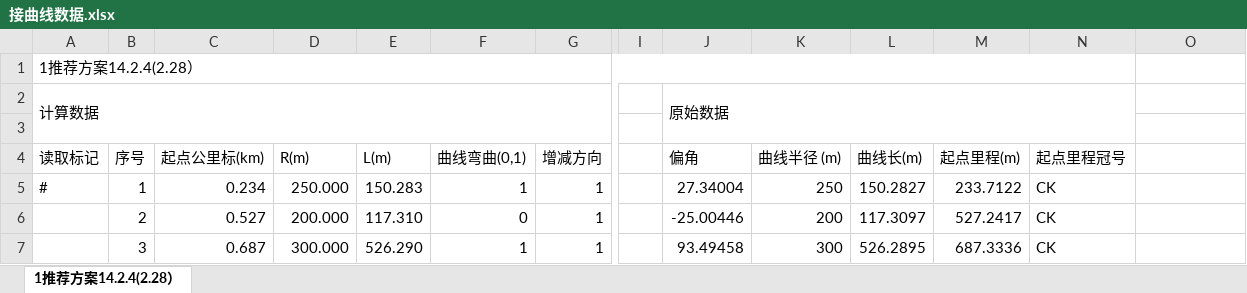
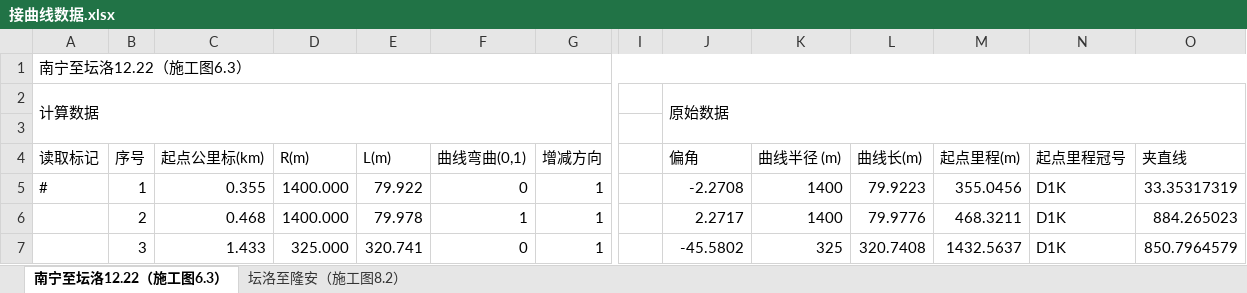
Before and after one commit to MrRnj/LineDataOperator, an Excel workbook: Inter_face/Inter_face/bin/Debug/excelmodels/接曲线数据.xlsx, sheet 南宁至坛洛12.22（施工图6.3）, drawn as a sheet; only a part is shown, gaps mark what is left out; values as stored, in another font and other column widths than the file's, no cell formats; the diff covers the shown part only; the diff names each change by its address in the sheet, - before the commit and + after, or states it on an @@ line.

```diff
--- a/Inter_face/Inter_face/bin/Debug/excelmodels/接曲线数据.xlsx (sheet 南宁至坛洛12.22（施工图6.3）)
+++ b/Inter_face/Inter_face/bin/Debug/excelmodels/接曲线数据.xlsx (sheet 南宁至坛洛12.22（施工图6.3）)
-sheet tab: 1推荐方案14.2.4(2.28）
+sheet tab: 南宁至坛洛12.22（施工图6.3）
+sheet tab: 坛洛至隆安（施工图8.2）
-A1 (读取标记): 1推荐方案14.2.4(2.28）
+A1 (读取标记): 南宁至坛洛12.22（施工图6.3）
-A1:N1 merged
+A1:O1 merged
-J2:N3 merged
+J2:O3 merged
-O4: (empty)
+O4: 夹直线
-C5 (起点公里标(km)): 0.234
+C5 (起点公里标(km)): 0.355
-D5 (R(m)): 250.000
+D5 (R(m)): 1400.000
-E5 (L(m)): 150.283
+E5 (L(m)): 79.922
-F5 (曲线弯曲(0,1)): 1
+F5 (曲线弯曲(0,1)): 0
-J5 (偏角): 27.34004
+J5 (偏角): -2.2708
-K5 (曲线半径 (m)): 250
+K5 (曲线半径 (m)): 1400
-L5 (曲线长(m)): 150.2827
+L5 (曲线长(m)): 79.9223
-M5 (起点里程(m)): 233.7122
+M5 (起点里程(m)): 355.0456
-N5:N7 (起点里程冠号): CK
+N5:N7 (起点里程冠号): D1K
-O5 (夹直线): (empty)
+O5 (夹直线): 33.35317319
-C6 (起点公里标(km)): 0.527
+C6 (起点公里标(km)): 0.468
-D6 (R(m)): 200.000
+D6 (R(m)): 1400.000
-E6 (L(m)): 117.310
+E6 (L(m)): 79.978
-F6 (曲线弯曲(0,1)): 0
+F6 (曲线弯曲(0,1)): 1
-J6 (偏角): -25.00446
+J6 (偏角): 2.2717
-K6 (曲线半径 (m)): 200
+K6 (曲线半径 (m)): 1400
-L6 (曲线长(m)): 117.3097
+L6 (曲线长(m)): 79.9776
-M6 (起点里程(m)): 527.2417
+M6 (起点里程(m)): 468.3211
-O6 (夹直线): (empty)
+O6 (夹直线): 884.265023
-C7 (起点公里标(km)): 0.687
+C7 (起点公里标(km)): 1.433
-D7 (R(m)): 300.000
+D7 (R(m)): 325.000
-E7 (L(m)): 526.290
+E7 (L(m)): 320.741
-F7 (曲线弯曲(0,1)): 1
+F7 (曲线弯曲(0,1)): 0
-J7 (偏角): 93.49458
+J7 (偏角): -45.5802
-K7 (曲线半径 (m)): 300
+K7 (曲线半径 (m)): 325
-L7 (曲线长(m)): 526.2895
+L7 (曲线长(m)): 320.7408
-M7 (起点里程(m)): 687.3336
+M7 (起点里程(m)): 1432.5637
-O7 (夹直线): (empty)
+O7 (夹直线): 850.7964579
```
Also changed, not shown: 1162 edited cells elsewhere in this sheet, cell formats, Inter_face/Inter_face/bin/Debug/excelmodels/接坡面数据.xlsx, Inter_face/Inter_face/bin/Debug/excelmodels/接坡面数据_Single.xlsx, 44 other files.
